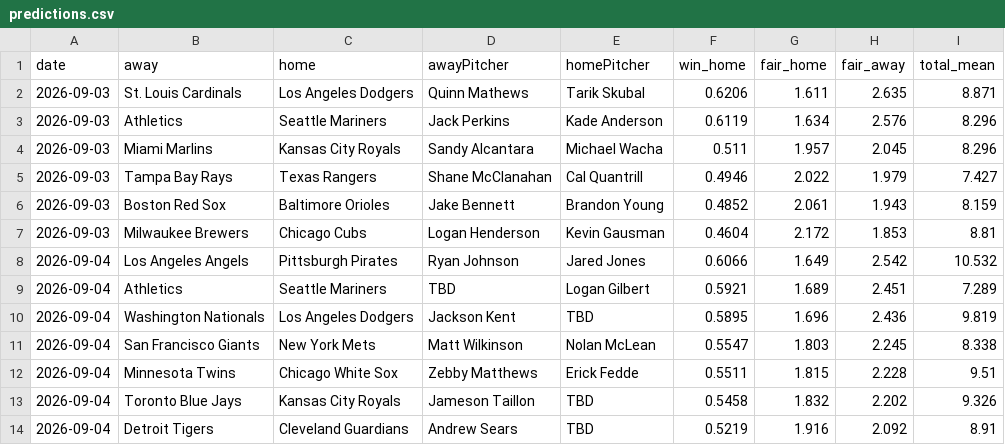
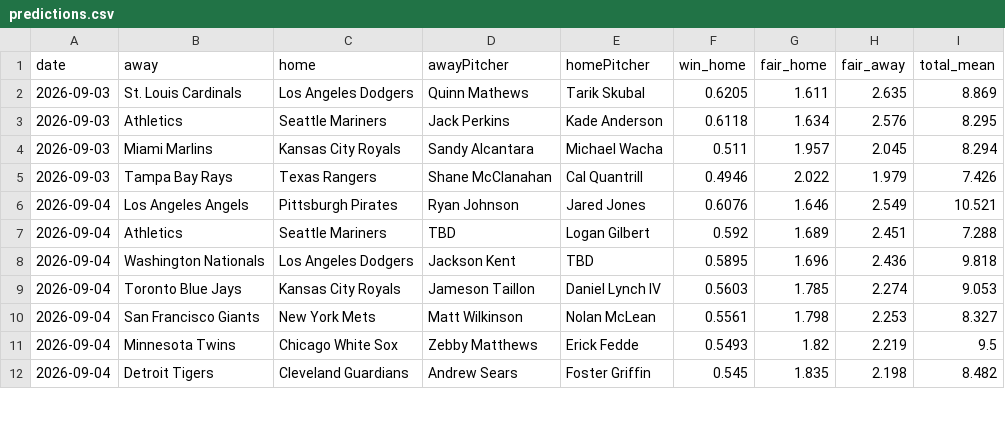
Before and after one commit to DanielTomaro13/MLB-Modelling, a CSV file: reports/predictions.csv, drawn as a sheet; only a part is shown; the diff covers the shown part only.

```diff
--- a/reports/predictions.csv
+++ b/reports/predictions.csv
@@ -1,14 +1,12 @@
 date,away,home,awayPitcher,homePitcher,win_home,fair_home,fair_away,total_mean
-2026-09-03,St. Louis Cardinals,Los Angeles Dodgers,Quinn Mathews,Tarik Skubal,0.6206,1.611,2.635,8.871
-2026-09-03,Athletics,Seattle Mariners,Jack Perkins,Kade Anderson,0.6119,1.634,2.576,8.296
-2026-09-03,Miami Marlins,Kansas City Royals,Sandy Alcantara,Michael Wacha,0.511,1.957,2.045,8.296
-2026-09-03,Tampa Bay Rays,Texas Rangers,Shane McClanahan,Cal Quantrill,0.4946,2.022,1.979,7.427
-2026-09-03,Boston Red Sox,Baltimore Orioles,Jake Bennett,Brandon Young,0.4852,2.061,1.943,8.159
-2026-09-03,Milwaukee Brewers,Chicago Cubs,Logan Henderson,Kevin Gausman,0.4604,2.172,1.853,8.81
-2026-09-04,Los Angeles Angels,Pittsburgh Pirates,Ryan Johnson,Jared Jones,0.6066,1.649,2.542,10.532
-2026-09-04,Athletics,Seattle Mariners,TBD,Logan Gilbert,0.5921,1.689,2.451,7.289
-2026-09-04,Washington Nationals,Los Angeles Dodgers,Jackson Kent,TBD,0.5895,1.696,2.436,9.819
-2026-09-04,San Francisco Giants,New York Mets,Matt Wilkinson,Nolan McLean,0.5547,1.803,2.245,8.338
-2026-09-04,Minnesota Twins,Chicago White Sox,Zebby Matthews,Erick Fedde,0.5511,1.815,2.228,9.51
-2026-09-04,Toronto Blue Jays,Kansas City Royals,Jameson Taillon,TBD,0.5458,1.832,2.202,9.326
-2026-09-04,Detroit Tigers,Cleveland Guardians,Andrew Sears,TBD,0.5219,1.916,2.092,8.91
+2026-09-03,St. Louis Cardinals,Los Angeles Dodgers,Quinn Mathews,Tarik Skubal,0.6205,1.611,2.635,8.869
+2026-09-03,Athletics,Seattle Mariners,Jack Perkins,Kade Anderson,0.6118,1.634,2.576,8.295
+2026-09-03,Miami Marlins,Kansas City Royals,Sandy Alcantara,Michael Wacha,0.511,1.957,2.045,8.294
+2026-09-03,Tampa Bay Rays,Texas Rangers,Shane McClanahan,Cal Quantrill,0.4946,2.022,1.979,7.426
+2026-09-04,Los Angeles Angels,Pittsburgh Pirates,Ryan Johnson,Jared Jones,0.6076,1.646,2.549,10.521
+2026-09-04,Athletics,Seattle Mariners,TBD,Logan Gilbert,0.592,1.689,2.451,7.288
+2026-09-04,Washington Nationals,Los Angeles Dodgers,Jackson Kent,TBD,0.5895,1.696,2.436,9.818
+2026-09-04,Toronto Blue Jays,Kansas City Royals,Jameson Taillon,Daniel Lynch IV,0.5603,1.785,2.274,9.053
+2026-09-04,San Francisco Giants,New York Mets,Matt Wilkinson,Nolan McLean,0.5561,1.798,2.253,8.327
+2026-09-04,Minnesota Twins,Chicago White Sox,Zebby Matthews,Erick Fedde,0.5493,1.82,2.219,9.5
+2026-09-04,Detroit Tigers,Cleveland Guardians,Andrew Sears,Foster Griffin,0.545,1.835,2.198,8.482
```
Also changed, not shown: 2 added rows, 2 removed rows and 52 edited cells elsewhere in this file, data/fixtures.csv, 7 other files.
